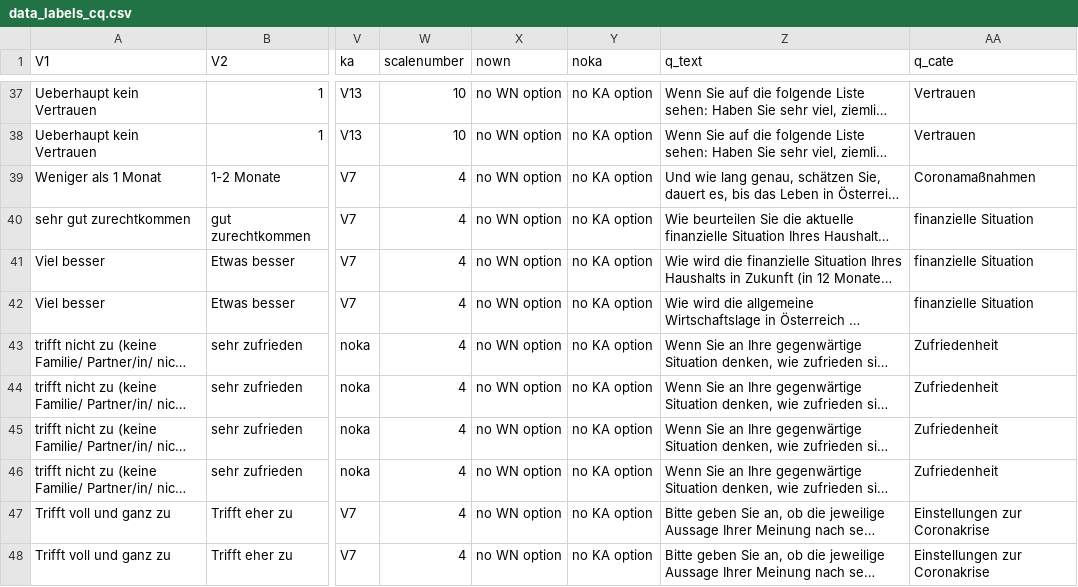
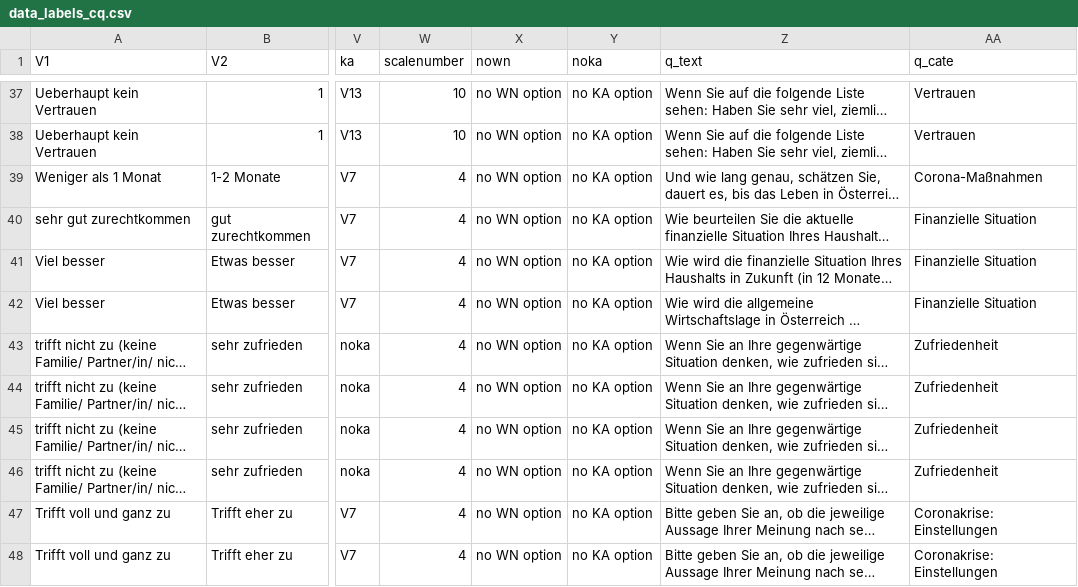
Before and after one commit to fabiankal/woco, a CSV file: output/tables/data_labels_cq.csv, drawn as a sheet; only a part is shown, gaps mark what is left out; long unchanged cells end in …; the diff covers the shown part only; the diff names each change by its address in the sheet, - before the commit and + after, or states it on an @@ line.

```diff
--- a/output/tables/data_labels_cq.csv
+++ b/output/tables/data_labels_cq.csv
-AA39 (q_cate): Coronamaßnahmen
+AA39 (q_cate): Corona-Maßnahmen
-AA40:AA42 (q_cate): finanzielle Situation
+AA40:AA42 (q_cate): Finanzielle Situation
-AA47:AA48 (q_cate): Einstellungen zur Coronakrise
+AA47:AA48 (q_cate): Coronakrise: Einstellungen
```
Also changed, not shown: 41 edited cells elsewhere in this file, 5 other files.
